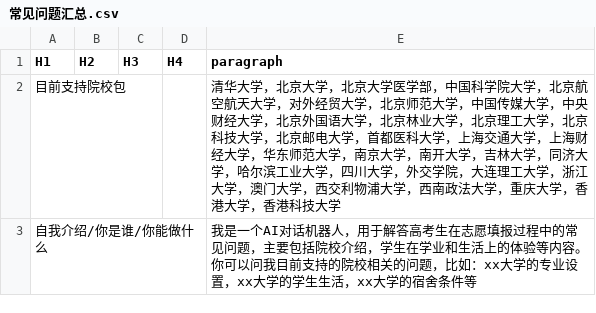
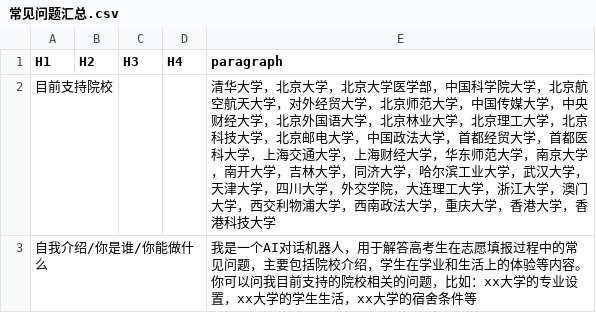
Before and after one commit to Scholar-Compass/Scholar-Compass-backend, a CSV file: csv_to_embed/常见问题汇总.csv, drawn as a sheet.

```diff
--- a/csv_to_embed/常见问题汇总.csv
+++ b/csv_to_embed/常见问题汇总.csv
@@ -1,3 +1,3 @@
 H1,H2,H3,H4,paragraph
-目前支持院校包 ,,,,清华大学，北京大学，北京大学医学部，中国科学院大学，北京航空航天大学，对外经贸大学，北京师范大学，中国传媒大学，中央财经大学，北京外国语大学，北京林业大学，北京理工大学，北京科技大学，北京邮电大学，首都医科大学，上海交通大学，上海财经大学，华东师范大学，南京大学，南开大学，吉林大学，同济大学，哈尔滨工业大学，四川大学，外交学院，大连理工大学，浙江大学，澳门大学，西交利物浦大学，西南政法大学，重庆大学，香港大学，香港科技大学
+目前支持院校 ,,,,清华大学，北京大学，北京大学医学部，中国科学院大学，北京航空航天大学，对外经贸大学，北京师范大学，中国传媒大学，中央财经大学，北京外国语大学，北京林业大学，北京理工大学，北京科技大学，北京邮电大学，中国政法大学，首都经贸大学，首都医科大学，上海交通大学，上海财经大学，华东师范大学，南京大学，南开大学，吉林大学，同济大学，哈尔滨工业大学，武汉大学，天津大学，四川大学，外交学院，大连理工大学，浙江大学，澳门大学，西交利物浦大学，西南政法大学，重庆大学，香港大学，香港科技大学
 自我介绍/你是谁/你能做什么 ,,,,我是一个AI对话机器人，用于解答高考生在志愿填报过程中的常见问题，主要包括院校介绍，学生在学业和生活上的体验等内容。 你可以问我目前支持的院校相关的问题，比如：xx大学的专业设置，xx大学的学生生活，xx大学的宿舍条件等
```
Also changed, not shown: csv_other/links.csv, embedding/常见问题汇总.csv, 13 other files.
